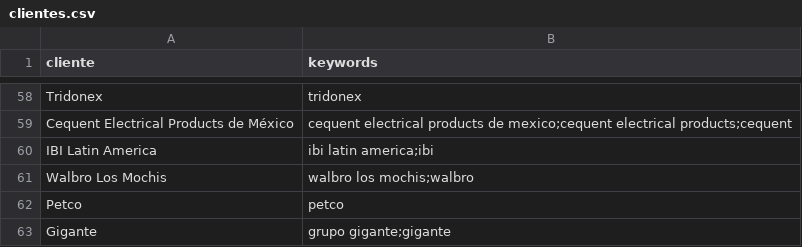
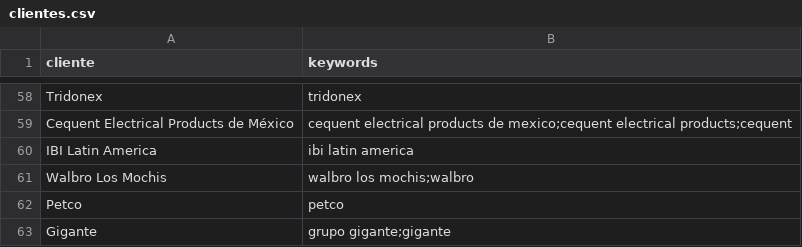
Before and after one commit to DLVMRconstanciasCFCRL/RADAR-CFCRL, a CSV file: clientes/clientes.csv, drawn as a sheet; only a part is shown, gaps mark what is left out.

Commit message:
Fix formatting for IBI Latin America entry in CSV

```diff
--- a/clientes/clientes.csv
+++ b/clientes/clientes.csv
@@ -59,3 +59,3 @@ cliente,keywords
 "Cequent Electrical Products de México","cequent electrical products de mexico;cequent electrical products;cequent"
-"IBI Latin America","ibi latin america;ibi"
+"IBI Latin America","ibi latin america"
 "Walbro Los Mochis","walbro los mochis;walbro"
```
